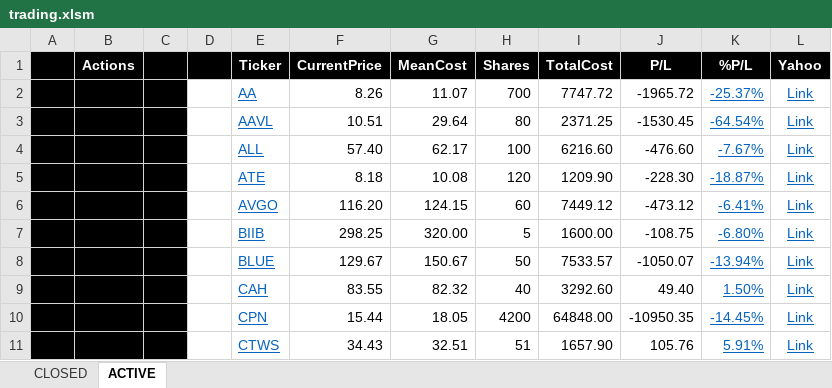
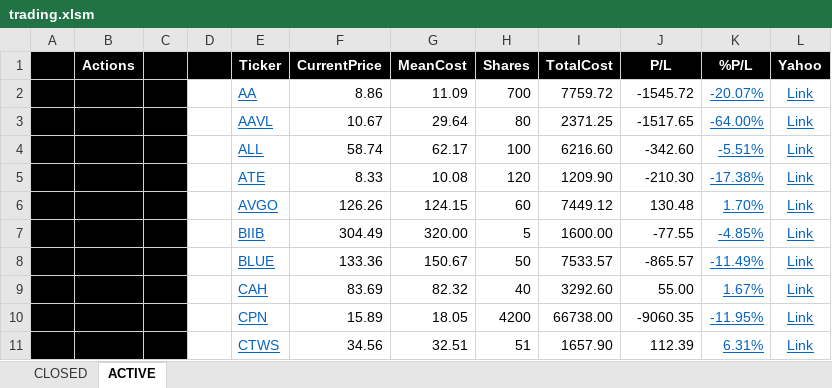
Before and after one commit to minqiang/GP, an Excel workbook: trading.xlsm, sheet ACTIVE, drawn as a sheet; only a part is shown; values as stored, in another font and other column widths than the file's, no borders; charts and pictures and conditional formats not drawn; removed rows and columns are numbered as before the commit, all else as after; the diff covers the shown part only; the diff names each change by its address in the sheet, - before the commit and + after, or states it on an @@ line.

Commit message:
udpate

```diff
--- a/trading.xlsm (sheet ACTIVE)
+++ b/trading.xlsm (sheet ACTIVE)
-row 2:  |  |  |  | AA | 8.26 | 11.07 | 700 | 7747.72 | -1965.72 | -25.37% | Link
+row 2:  |  |  |  | AA | 8.86 | 11.09 | 700 | 7759.72 | -1545.72 | -20.07% | Link
-F3 (CurrentPrice): 10.51
+F3 (CurrentPrice): 10.67
-J3 (P/L): -1530.45
+J3 (P/L): -1517.65
-K3 (%P/L): -64.54%
+K3 (%P/L): -64.00%
-F4 (CurrentPrice): 57.40
+F4 (CurrentPrice): 58.74
-J4 (P/L): -476.60
+J4 (P/L): -342.60
-K4 (%P/L): -7.67%
+K4 (%P/L): -5.51%
-F5 (CurrentPrice): 8.18
+F5 (CurrentPrice): 8.33
-J5 (P/L): -228.30
+J5 (P/L): -210.30
-K5 (%P/L): -18.87%
+K5 (%P/L): -17.38%
-F6 (CurrentPrice): 116.20
+F6 (CurrentPrice): 126.26
-J6 (P/L): -473.12
+J6 (P/L): 130.48
-K6 (%P/L): -6.41%
+K6 (%P/L): 1.70%
-F7 (CurrentPrice): 298.25
+F7 (CurrentPrice): 304.49
-J7 (P/L): -108.75
+J7 (P/L): -77.55
-K7 (%P/L): -6.80%
+K7 (%P/L): -4.85%
-F8 (CurrentPrice): 129.67
+F8 (CurrentPrice): 133.36
-J8 (P/L): -1050.07
+J8 (P/L): -865.57
-K8 (%P/L): -13.94%
+K8 (%P/L): -11.49%
-F9 (CurrentPrice): 83.55
+F9 (CurrentPrice): 83.69
-J9 (P/L): 49.40
+J9 (P/L): 55.00
-K9 (%P/L): 1.50%
+K9 (%P/L): 1.67%
-F10 (CurrentPrice): 15.44
+F10 (CurrentPrice): 15.89
-I10 (TotalCost): 64848.00
+I10 (TotalCost): 66738.00
-J10 (P/L): -10950.35
+J10 (P/L): -9060.35
-K10 (%P/L): -14.45%
+K10 (%P/L): -11.95%
-F11 (CurrentPrice): 34.43
+F11 (CurrentPrice): 34.56
-J11 (P/L): 105.76
+J11 (P/L): 112.39
-K11 (%P/L): 5.91%
+K11 (%P/L): 6.31%
```
Also changed, not shown: 57 edited cells elsewhere in this sheet, sheet CLOSED, charts or pictures.
